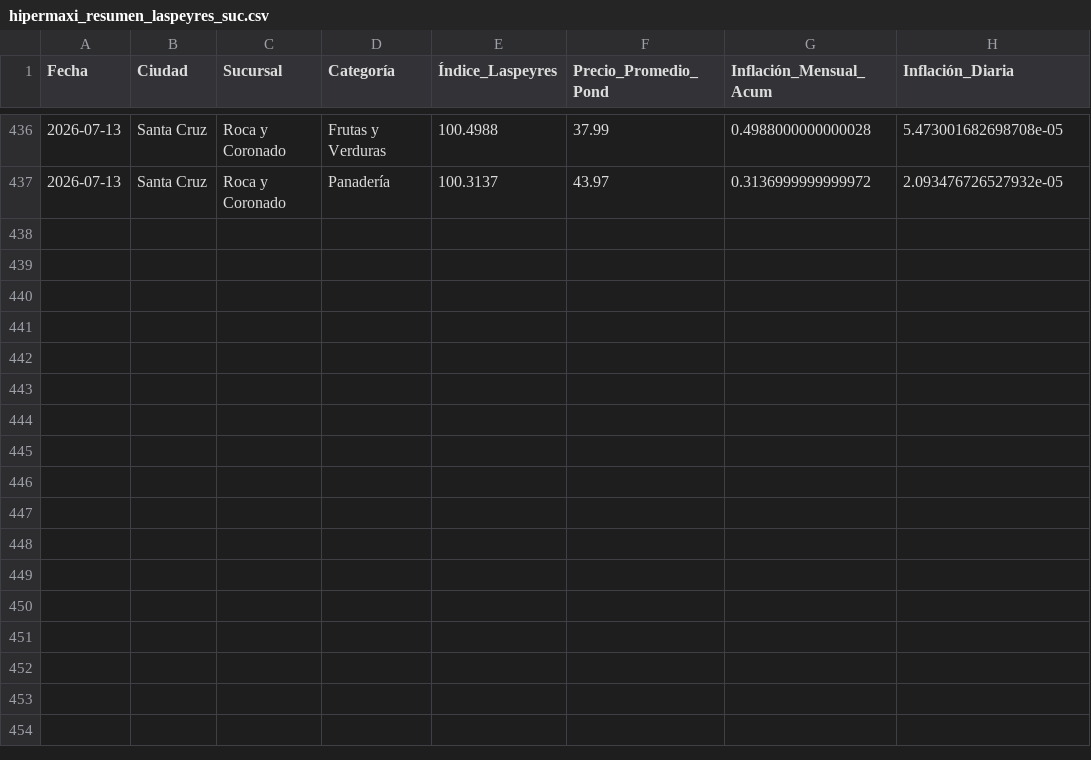
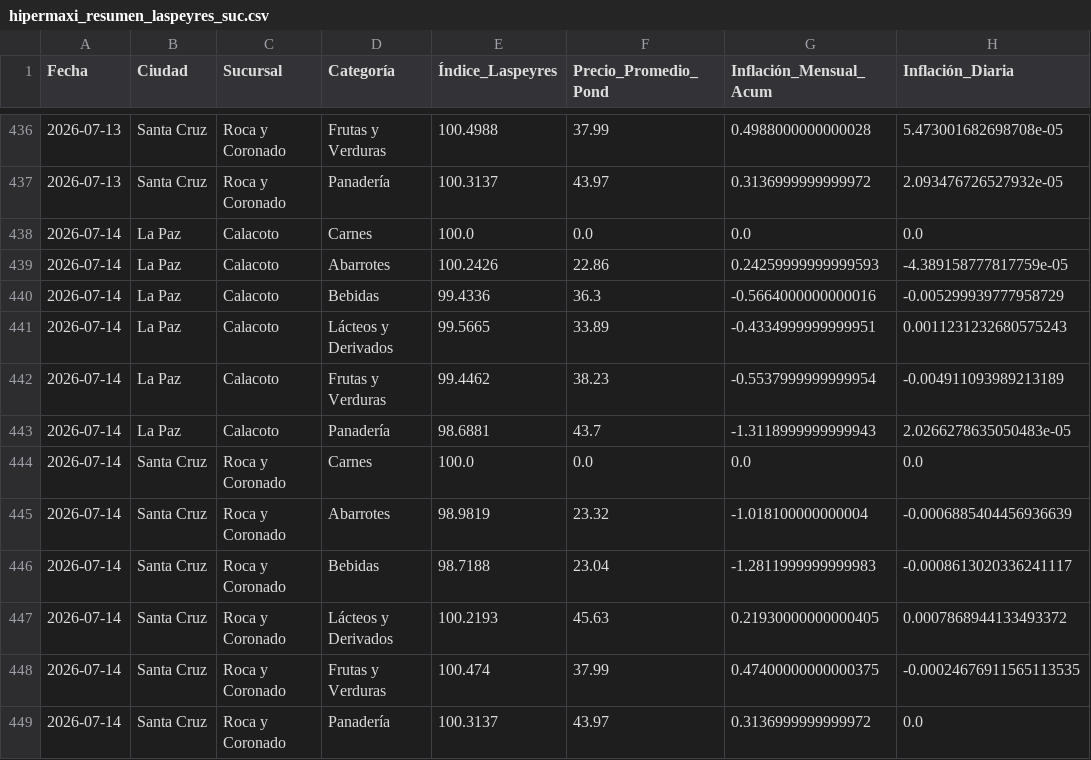
Before and after one commit to garni10/Dashboard-Economico, a CSV file: data/hipermaxi_resumen_laspeyres_suc.csv, drawn as a sheet; only a part is shown, gaps mark what is left out; the diff names each change by its address in the sheet, - before the commit and + after, or states it on an @@ line.

```diff
--- a/data/hipermaxi_resumen_laspeyres_suc.csv
+++ b/data/hipermaxi_resumen_laspeyres_suc.csv
+row 438: 2026-07-14 | La Paz | Calacoto | Carnes | 100.0 | 0.0 | 0.0 | 0.0
+row 439: 2026-07-14 | La Paz | Calacoto | Abarrotes | 100.2426 | 22.86 | 0.24259999999999593 | -4.389158777817759e-05
+row 440: 2026-07-14 | La Paz | Calacoto | Bebidas | 99.4336 | 36.3 | -0.5664000000000016 | -0.005299939777958729
+row 441: 2026-07-14 | La Paz | Calacoto | Lácteos y Derivados | 99.5665 | 33.89 | -0.4334999999999951 | 0.0011231232680575243
+row 442: 2026-07-14 | La Paz | Calacoto | Frutas y Verduras | 99.4462 | 38.23 | -0.5537999999999954 | -0.004911093989213189
+row 443: 2026-07-14 | La Paz | Calacoto | Panadería | 98.6881 | 43.7 | -1.3118999999999943 | 2.0266278635050483e-05
+row 444: 2026-07-14 | Santa Cruz | Roca y Coronado | Carnes | 100.0 | 0.0 | 0.0 | 0.0
+row 445: 2026-07-14 | Santa Cruz | Roca y Coronado | Abarrotes | 98.9819 | 23.32 | -1.018100000000004 | -0.0006885404456936639
+row 446: 2026-07-14 | Santa Cruz | Roca y Coronado | Bebidas | 98.7188 | 23.04 | -1.2811999999999983 | -0.0008613020336241117
+row 447: 2026-07-14 | Santa Cruz | Roca y Coronado | Lácteos y Derivados | 100.2193 | 45.63 | 0.21930000000000405 | 0.0007868944133493372
+row 448: 2026-07-14 | Santa Cruz | Roca y Coronado | Frutas y Verduras | 100.474 | 37.99 | 0.47400000000000375 | -0.00024676911565113535
+row 449: 2026-07-14 | Santa Cruz | Roca y Coronado | Panadería | 100.3137 | 43.97 | 0.3136999999999972 | 0.0
```
Also changed, not shown: data/resumen_binance3.csv, 1 other file.
